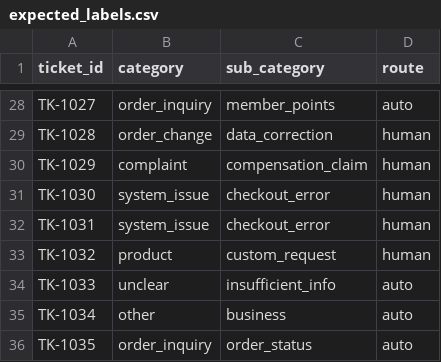
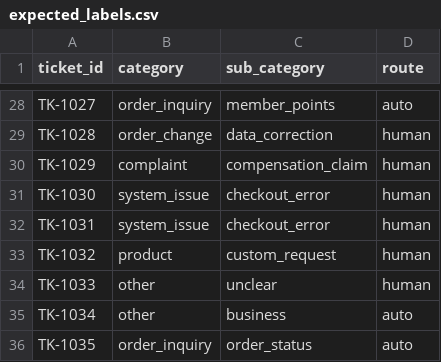
Before and after one commit to tarohuang1999-droid/ai-customer-service-assessment, a CSV file: poc/data/expected_labels.csv, drawn as a sheet; only a part is shown, gaps mark what is left out.

```diff
--- a/poc/data/expected_labels.csv
+++ b/poc/data/expected_labels.csv
@@ -33,3 +33,3 @@ TK-1031,system_issue,checkout_error,human
 TK-1032,product,custom_request,human
-TK-1033,unclear,insufficient_info,auto
+TK-1033,other,unclear,human
 TK-1034,other,business,auto
```
Also changed, not shown: 6 other files.
